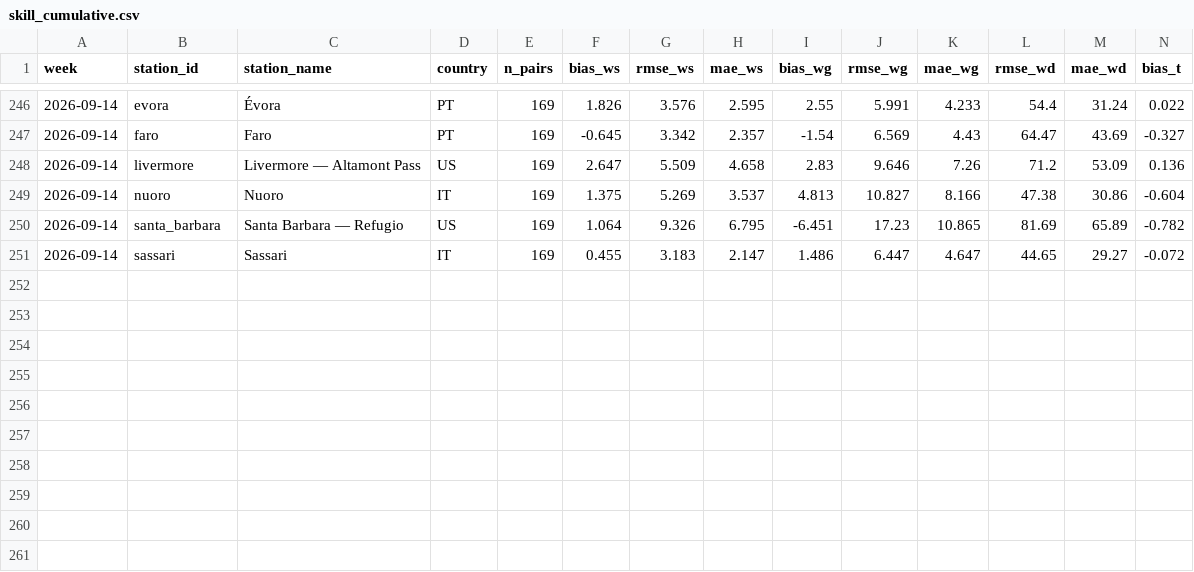
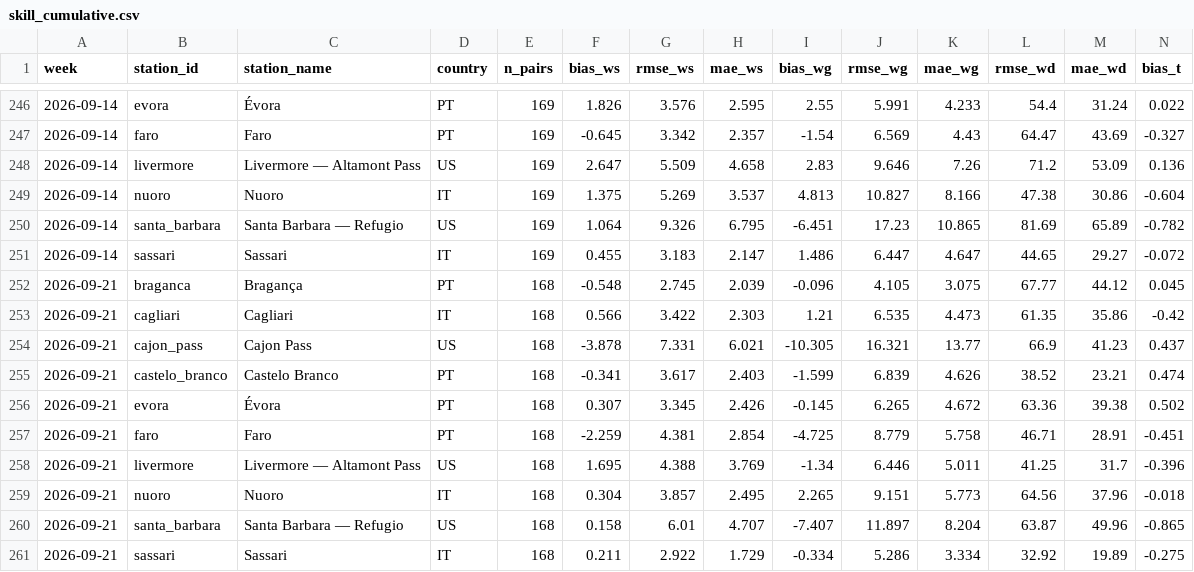
Before and after one commit to paguaro/monitor, a CSV file: data/skill/skill_cumulative.csv, drawn as a sheet; only a part is shown, gaps mark what is left out; rows hold the shown columns only; the diff names each change by its address in the sheet, - before the commit and + after, or states it on an @@ line.

Commit message:
Weekly analysis 2026-09-21 — 8 stations PT+IT

```diff
--- a/data/skill/skill_cumulative.csv
+++ b/data/skill/skill_cumulative.csv
+row 252: 2026-09-21 | braganca | Bragança | PT | 168 | -0.548 | 2.745 | 2.039 | -0.096 | 4.105 | 3.075 | 67.77 | 44.12 | 0.045
+row 253: 2026-09-21 | cagliari | Cagliari | IT | 168 | 0.566 | 3.422 | 2.303 | 1.21 | 6.535 | 4.473 | 61.35 | 35.86 | -0.42
+row 254: 2026-09-21 | cajon_pass | Cajon Pass | US | 168 | -3.878 | 7.331 | 6.021 | -10.305 | 16.321 | 13.77 | 66.9 | 41.23 | 0.437
+row 255: 2026-09-21 | castelo_branco | Castelo Branco | PT | 168 | -0.341 | 3.617 | 2.403 | -1.599 | 6.839 | 4.626 | 38.52 | 23.21 | 0.474
+row 256: 2026-09-21 | evora | Évora | PT | 168 | 0.307 | 3.345 | 2.426 | -0.145 | 6.265 | 4.672 | 63.36 | 39.38 | 0.502
+row 257: 2026-09-21 | faro | Faro | PT | 168 | -2.259 | 4.381 | 2.854 | -4.725 | 8.779 | 5.758 | 46.71 | 28.91 | -0.451
+row 258: 2026-09-21 | livermore | Livermore — Altamont Pass | US | 168 | 1.695 | 4.388 | 3.769 | -1.34 | 6.446 | 5.011 | 41.25 | 31.7 | -0.396
+row 259: 2026-09-21 | nuoro | Nuoro | IT | 168 | 0.304 | 3.857 | 2.495 | 2.265 | 9.151 | 5.773 | 64.56 | 37.96 | -0.018
+row 260: 2026-09-21 | santa_barbara | Santa Barbara — Refugio | US | 168 | 0.158 | 6.01 | 4.707 | -7.407 | 11.897 | 8.204 | 63.87 | 49.96 | -0.865
+row 261: 2026-09-21 | sassari | Sassari | IT | 168 | 0.211 | 2.922 | 1.729 | -0.334 | 5.286 | 3.334 | 32.92 | 19.89 | -0.275
```
Also changed, not shown: data/skill/alpha_weekly.csv, 11 other files.
